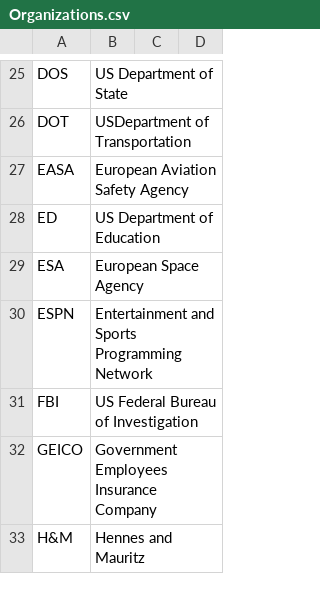
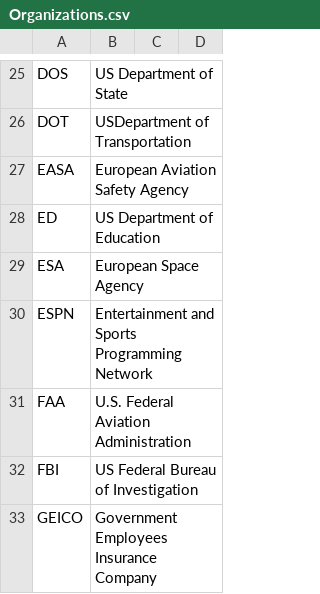
Before and after one commit to fleschutz/talk2windows, a CSV file: data/abbr/Organizations.csv, drawn as a sheet; only a part is shown, gaps mark what is left out; the shorter side is filled out with more unchanged rows; the diff names each change by its address in the sheet, - before the commit and + after, or states it on an @@ line.

```diff
--- a/data/abbr/Organizations.csv
+++ b/data/abbr/Organizations.csv
+row 31: FAA | U.S. Federal Aviation Administration
```
Also changed, not shown: data/abbr/Aviation.csv, data/abbr/General.csv.
